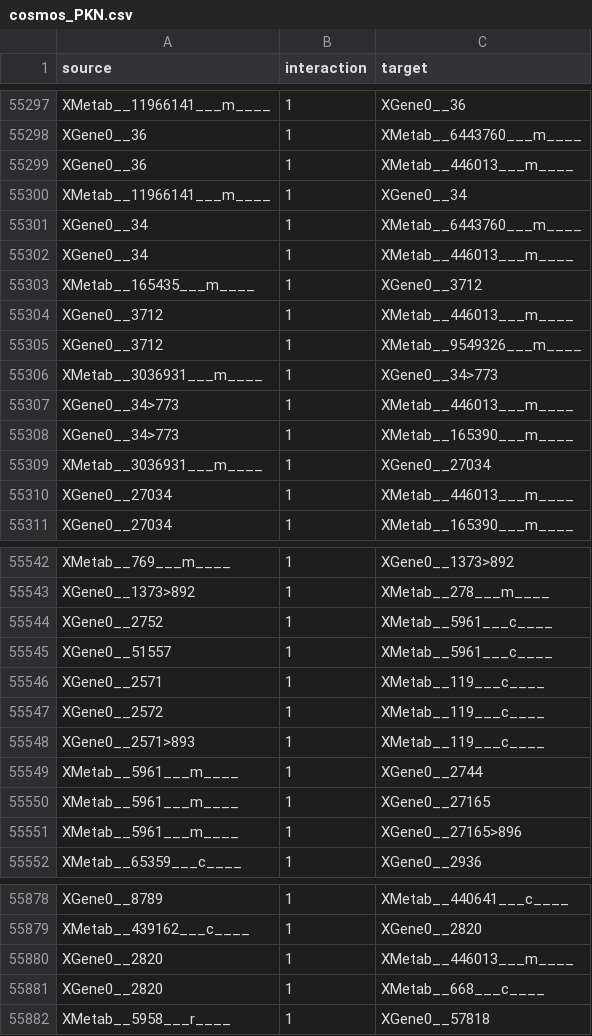
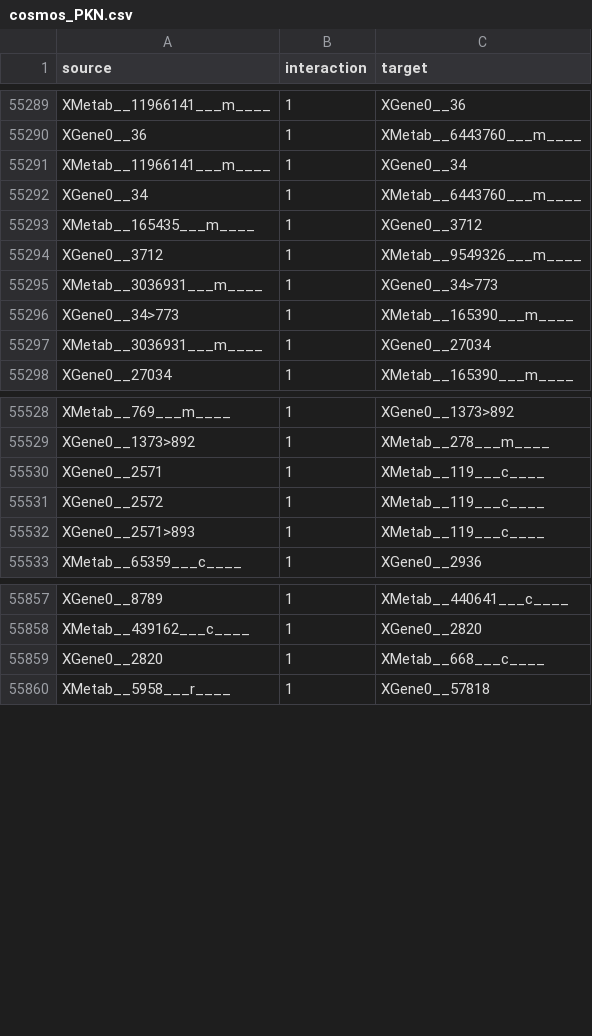
Before and after one commit to saezlab/cosmos_meta_PKN_redhuman, a CSV file: result/cosmos_PKN.csv, drawn as a sheet; only a part is shown, gaps mark what is left out; removed rows and columns are numbered as before the commit, all else as after; the diff covers the shown part only; the diff names each change by its address in the sheet, - before the commit and + after, or states it on an @@ line.

```diff
--- a/result/cosmos_PKN.csv
+++ b/result/cosmos_PKN.csv
-row 55299: XGene0__36 | 1 | XMetab__446013___m____
-row 55302: XGene0__34 | 1 | XMetab__446013___m____
-row 55304: XGene0__3712 | 1 | XMetab__446013___m____
-row 55307: XGene0__34>773 | 1 | XMetab__446013___m____
-row 55310: XGene0__27034 | 1 | XMetab__446013___m____
-row 55544: XGene0__2752 | 1 | XMetab__5961___c____
-row 55545: XGene0__51557 | 1 | XMetab__5961___c____
-row 55549: XMetab__5961___m____ | 1 | XGene0__2744
-row 55550: XMetab__5961___m____ | 1 | XGene0__27165
-row 55551: XMetab__5961___m____ | 1 | XGene0__27165>896
-row 55880: XGene0__2820 | 1 | XMetab__446013___m____
```
Also changed, not shown: 26 removed rows and 12 moved rows elsewhere in this file, result/redhuman_network.csv, 1 other file.
